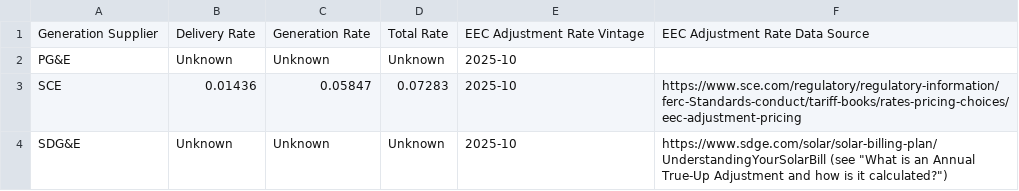
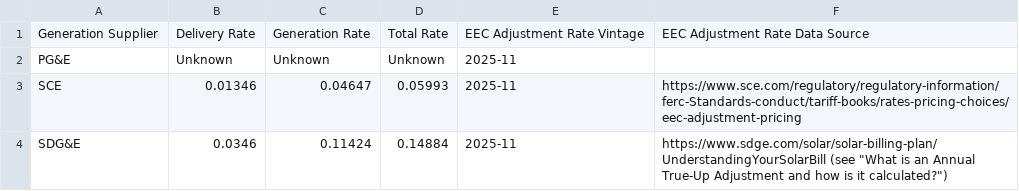
Before and after one commit to RyanCMann/ACC_to_NBT_ECR, a CSV file: NBT ECR Visualization/Energy Export Credit Adjustment Rate by Generation Supplier.csv, drawn as a sheet.

Commit message:
2025-11 Update EEC Adjustment and NSC

```diff
--- a/NBT ECR Visualization/Energy Export Credit Adjustment Rate by Generation Supplier.csv
+++ b/NBT ECR Visualization/Energy Export Credit Adjustment Rate by Generation Supplier.csv
@@ -1,4 +1,4 @@
 Generation Supplier,Delivery Rate,Generation Rate,Total Rate,EEC Adjustment Rate Vintage,EEC Adjustment Rate Data Source
-PG&E,Unknown,Unknown,Unknown,2025-10,
-SCE,0.01436,0.05847,0.07283,2025-10,https://www.sce.com/regulatory/regulatory-information/ferc-Standards-conduct/tariff-books/rates-pricing-choices/eec-adjustment-pricing
-SDG&E,Unknown,Unknown,Unknown,2025-10,"https://www.sdge.com/solar/solar-billing-plan/UnderstandingYourSolarBill (see ""What is an Annual True-Up Adjustment and how is it calculated?"")"
+PG&E,Unknown,Unknown,Unknown,2025-11,
+SCE,0.01346,0.04647,0.05993,2025-11,https://www.sce.com/regulatory/regulatory-information/ferc-Standards-conduct/tariff-books/rates-pricing-choices/eec-adjustment-pricing
+SDG&E,0.0346,0.11424,0.14884,2025-11,"https://www.sdge.com/solar/solar-billing-plan/UnderstandingYourSolarBill (see ""What is an Annual True-Up Adjustment and how is it calculated?"")"
```
Also changed, not shown: NBT ECR Visualization/Net Surplus Compensation Rate by Generation Supplier.csv.
